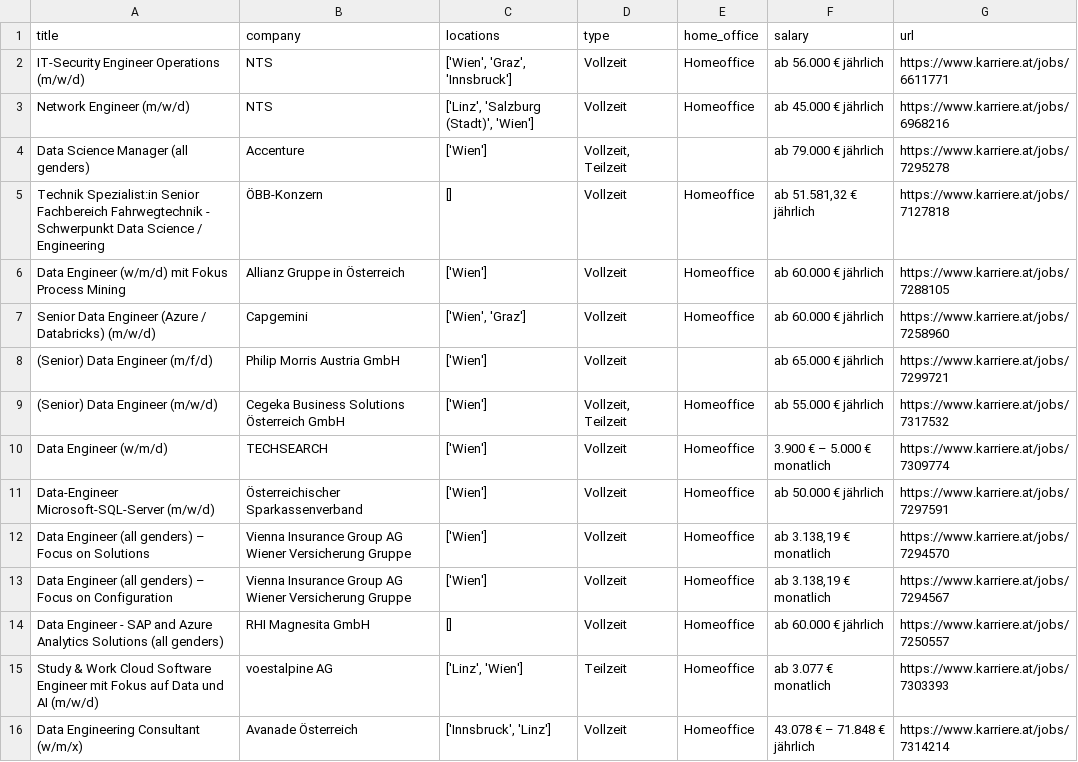
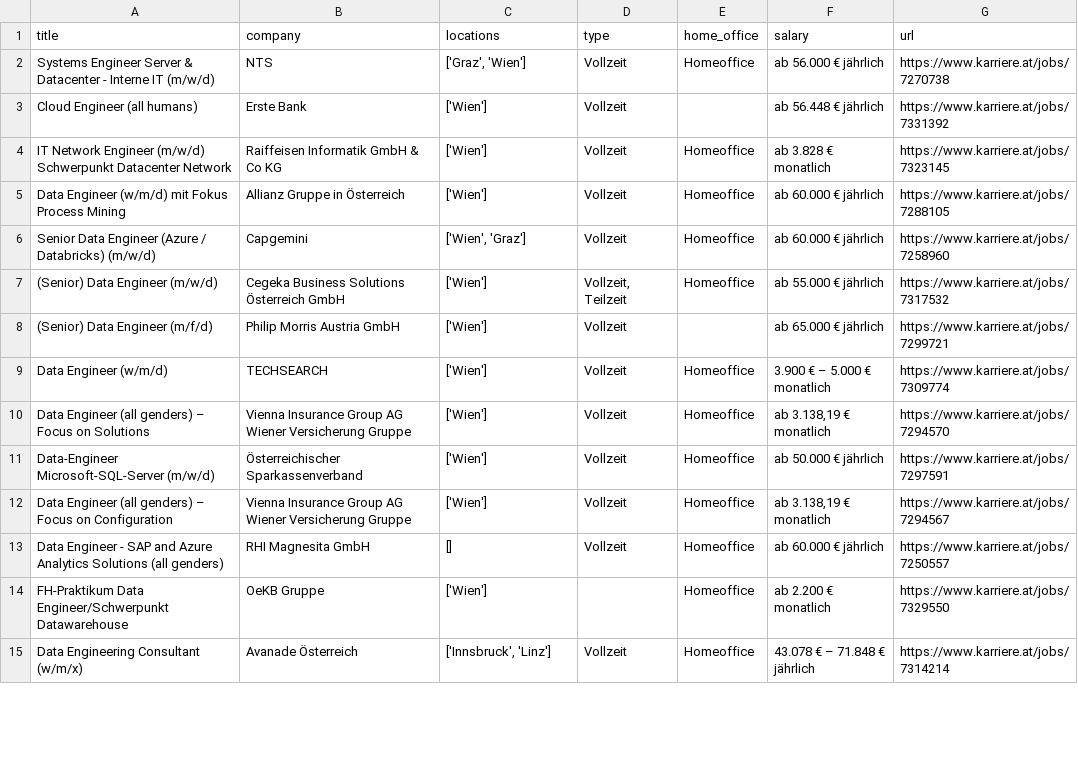
Before and after one commit to TetyanaHvozda/webscraping_karriere, a CSV file: karriere_at_data_engineer_listings.csv, drawn as a sheet; only a part is shown; the diff covers the shown part only.

```diff
--- a/karriere_at_data_engineer_listings.csv
+++ b/karriere_at_data_engineer_listings.csv
@@ -1,16 +1,15 @@
 title,company,locations,type,home_office,salary,url
-IT-Security Engineer Operations (m/w/d),NTS,"['Wien', 'Graz', 'Innsbruck']",Vollzeit,Homeoffice,ab 56.000 € jährlich,https://www.karriere.at/jobs/6611771
-Network Engineer (m/w/d),NTS,"['Linz', 'Salzburg (Stadt)', 'Wien']",Vollzeit,Homeoffice,ab 45.000 € jährlich,https://www.karriere.at/jobs/6968216
-Data Science Manager (all genders),Accenture,['Wien'],"Vollzeit, Teilzeit",,ab 79.000 € jährlich,https://www.karriere.at/jobs/7295278
-Technik Spezialist:in Senior Fachbereich Fahrwegtechnik - Schwerpunkt Data Science / Engineering,ÖBB-Konzern,[],Vollzeit,Homeoffice,"ab 51.581,32 € jährlich",https://www.karriere.at/jobs/7127818
+Systems Engineer Server & Datacenter - Interne IT (m/w/d),NTS,"['Graz', 'Wien']",Vollzeit,Homeoffice,ab 56.000 € jährlich,https://www.karriere.at/jobs/7270738
+Cloud Engineer (all humans),Erste Bank,['Wien'],Vollzeit,,ab 56.448 € jährlich,https://www.karriere.at/jobs/7331392
+IT Network Engineer (m/w/d) Schwerpunkt Datacenter Network,Raiffeisen Informatik GmbH & Co KG,['Wien'],Vollzeit,Homeoffice,ab 3.828 € monatlich,https://www.karriere.at/jobs/7323145
 Data Engineer (w/m/d) mit Fokus Process Mining,Allianz Gruppe in Österreich,['Wien'],Vollzeit,Homeoffice,ab 60.000 € jährlich,https://www.karriere.at/jobs/7288105
 Senior Data Engineer (Azure / Databricks) (m/w/d),Capgemini,"['Wien', 'Graz']",Vollzeit,Homeoffice,ab 60.000 € jährlich,https://www.karriere.at/jobs/7258960
+(Senior) Data Engineer (m/w/d),Cegeka Business Solutions Österreich GmbH,['Wien'],"Vollzeit, Teilzeit",Homeoffice,ab 55.000 € jährlich,https://www.karriere.at/jobs/7317532
 (Senior) Data Engineer (m/f/d),Philip Morris Austria GmbH,['Wien'],Vollzeit,,ab 65.000 € jährlich,https://www.karriere.at/jobs/7299721
-(Senior) Data Engineer (m/w/d),Cegeka Business Solutions Österreich GmbH,['Wien'],"Vollzeit, Teilzeit",Homeoffice,ab 55.000 € jährlich,https://www.karriere.at/jobs/7317532
 Data Engineer (w/m/d),TECHSEARCH,['Wien'],Vollzeit,Homeoffice,3.900 € – 5.000 € monatlich,https://www.karriere.at/jobs/7309774
+Data Engineer (all genders) – Focus on Solutions,Vienna Insurance Group AG Wiener Versicherung Gruppe,['Wien'],Vollzeit,Homeoffice,"ab 3.138,19 € monatlich",https://www.karriere.at/jobs/7294570
 Data-Engineer Microsoft-SQL-Server (m/w/d),Österreichischer Sparkassenverband,['Wien'],Vollzeit,Homeoffice,ab 50.000 € jährlich,https://www.karriere.at/jobs/7297591
-Data Engineer (all genders) – Focus on Solutions,Vienna Insurance Group AG Wiener Versicherung Gruppe,['Wien'],Vollzeit,Homeoffice,"ab 3.138,19 € monatlich",https://www.karriere.at/jobs/7294570
 Data Engineer (all genders) – Focus on Configuration,Vienna Insurance Group AG Wiener Versicherung Gruppe,['Wien'],Vollzeit,Homeoffice,"ab 3.138,19 € monatlich",https://www.karriere.at/jobs/7294567
 Data Engineer - SAP and Azure Analytics Solutions (all genders),RHI Magnesita GmbH,[],Vollzeit,Homeoffice,ab 60.000 € jährlich,https://www.karriere.at/jobs/7250557
-Study & Work Cloud Software Engineer mit Fokus auf Data und AI (m/w/d),voestalpine AG,"['Linz', 'Wien']",Teilzeit,Homeoffice,ab 3.077 € monatlich,https://www.karriere.at/jobs/7303393
+FH-Praktikum Data Engineer/Schwerpunkt Datawarehouse,OeKB Gruppe,['Wien'],,Homeoffice,ab 2.200 € monatlich,https://www.karriere.at/jobs/7329550
 Data Engineering Consultant (w/m/x),Avanade Österreich,"['Innsbruck', 'Linz']",Vollzeit,Homeoffice,43.078 € – 71.848 € jährlich,https://www.karriere.at/jobs/7314214
```
Also changed, not shown: 5 added rows, 4 removed rows, 2 moved rows and 5 edited cells elsewhere in this file, 1 other file.
